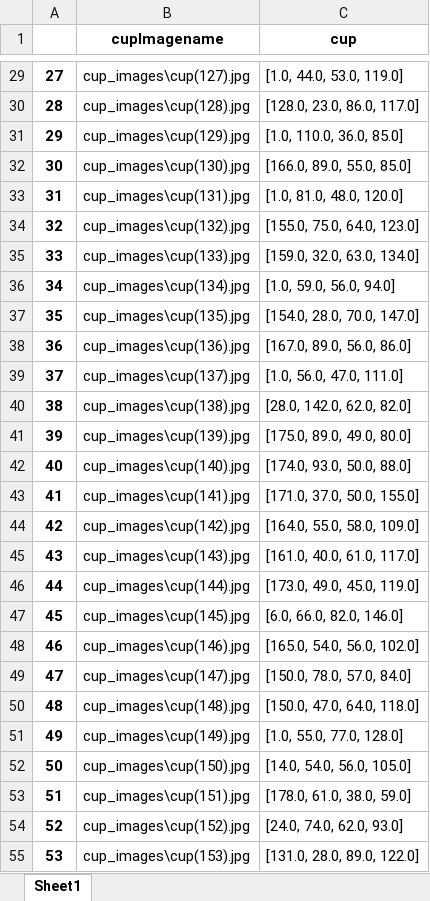
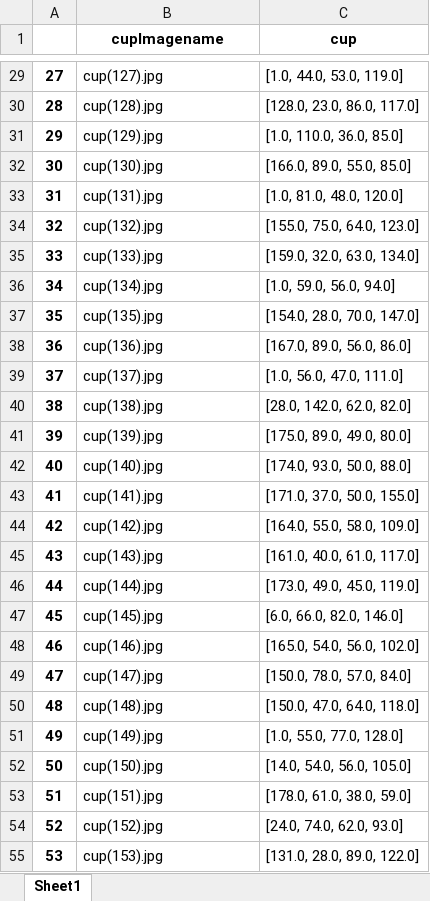
Before and after one commit to Denis-Svec/svec-safar-HNS, an Excel workbook: Zadanie4/data.xlsx, sheet Sheet1, drawn as a sheet; only a part is shown, gaps mark what is left out; values as stored, in another font and other column widths than the file's, no borders; the diff covers the shown part only; the diff names each change by its address in the sheet, - before the commit and + after, or states it on an @@ line.

```diff
--- a/Zadanie4/data.xlsx (sheet Sheet1)
+++ b/Zadanie4/data.xlsx (sheet Sheet1)
-B29 (cupImagename): cup_images\cup(127).jpg
+B29 (cupImagename): cup(127).jpg
-B30 (cupImagename): cup_images\cup(128).jpg
+B30 (cupImagename): cup(128).jpg
-B31 (cupImagename): cup_images\cup(129).jpg
+B31 (cupImagename): cup(129).jpg
-B32 (cupImagename): cup_images\cup(130).jpg
+B32 (cupImagename): cup(130).jpg
-B33 (cupImagename): cup_images\cup(131).jpg
+B33 (cupImagename): cup(131).jpg
-B34 (cupImagename): cup_images\cup(132).jpg
+B34 (cupImagename): cup(132).jpg
-B35 (cupImagename): cup_images\cup(133).jpg
+B35 (cupImagename): cup(133).jpg
-B36 (cupImagename): cup_images\cup(134).jpg
+B36 (cupImagename): cup(134).jpg
-B37 (cupImagename): cup_images\cup(135).jpg
+B37 (cupImagename): cup(135).jpg
-B38 (cupImagename): cup_images\cup(136).jpg
+B38 (cupImagename): cup(136).jpg
-B39 (cupImagename): cup_images\cup(137).jpg
+B39 (cupImagename): cup(137).jpg
-B40 (cupImagename): cup_images\cup(138).jpg
+B40 (cupImagename): cup(138).jpg
-B41 (cupImagename): cup_images\cup(139).jpg
+B41 (cupImagename): cup(139).jpg
-B42 (cupImagename): cup_images\cup(140).jpg
+B42 (cupImagename): cup(140).jpg
-B43 (cupImagename): cup_images\cup(141).jpg
+B43 (cupImagename): cup(141).jpg
-B44 (cupImagename): cup_images\cup(142).jpg
+B44 (cupImagename): cup(142).jpg
-B45 (cupImagename): cup_images\cup(143).jpg
+B45 (cupImagename): cup(143).jpg
-B46 (cupImagename): cup_images\cup(144).jpg
+B46 (cupImagename): cup(144).jpg
-B47 (cupImagename): cup_images\cup(145).jpg
+B47 (cupImagename): cup(145).jpg
-B48 (cupImagename): cup_images\cup(146).jpg
+B48 (cupImagename): cup(146).jpg
-B49 (cupImagename): cup_images\cup(147).jpg
+B49 (cupImagename): cup(147).jpg
-B50 (cupImagename): cup_images\cup(148).jpg
+B50 (cupImagename): cup(148).jpg
-B51 (cupImagename): cup_images\cup(149).jpg
+B51 (cupImagename): cup(149).jpg
-B52 (cupImagename): cup_images\cup(150).jpg
+B52 (cupImagename): cup(150).jpg
-B53 (cupImagename): cup_images\cup(151).jpg
+B53 (cupImagename): cup(151).jpg
-B54 (cupImagename): cup_images\cup(152).jpg
+B54 (cupImagename): cup(152).jpg
-B55 (cupImagename): cup_images\cup(153).jpg
+B55 (cupImagename): cup(153).jpg
```
Also changed, not shown: 238 edited cells elsewhere in this sheet, 5 other files.
